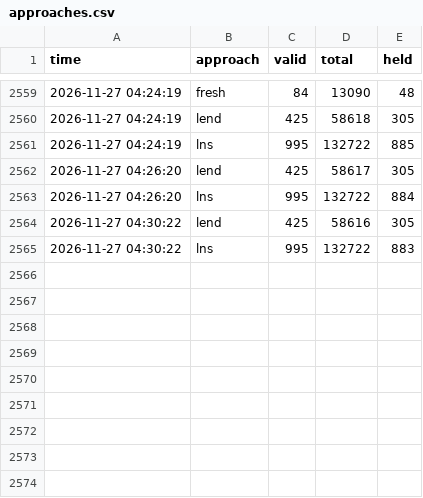
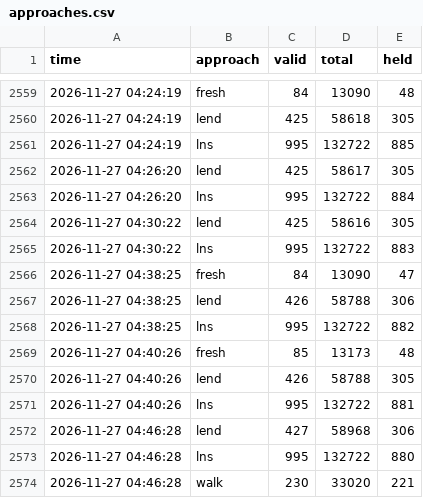
Before and after one commit to Chan-b0b/Santa2026, a CSV file: board/approaches.csv, drawn as a sheet; only a part is shown, gaps mark what is left out; the diff names each change by its address in the sheet, - before the commit and + after, or states it on an @@ line.

Commit message:
board: 총점 132560

```diff
--- a/board/approaches.csv
+++ b/board/approaches.csv
+row 2566: 2026-11-27 04:38:25 | fresh | 84 | 13090 | 47
+row 2567: 2026-11-27 04:38:25 | lend | 426 | 58788 | 306
+row 2568: 2026-11-27 04:38:25 | lns | 995 | 132722 | 882
+row 2569: 2026-11-27 04:40:26 | fresh | 85 | 13173 | 48
+row 2570: 2026-11-27 04:40:26 | lend | 426 | 58788 | 305
+row 2571: 2026-11-27 04:40:26 | lns | 995 | 132722 | 881
+row 2572: 2026-11-27 04:46:28 | lend | 427 | 58968 | 306
+row 2573: 2026-11-27 04:46:28 | lns | 995 | 132722 | 880
+row 2574: 2026-11-27 04:46:28 | walk | 230 | 33020 | 221
```
Also changed, not shown: board/history.csv, board/matrix.csv, 1 other file.
